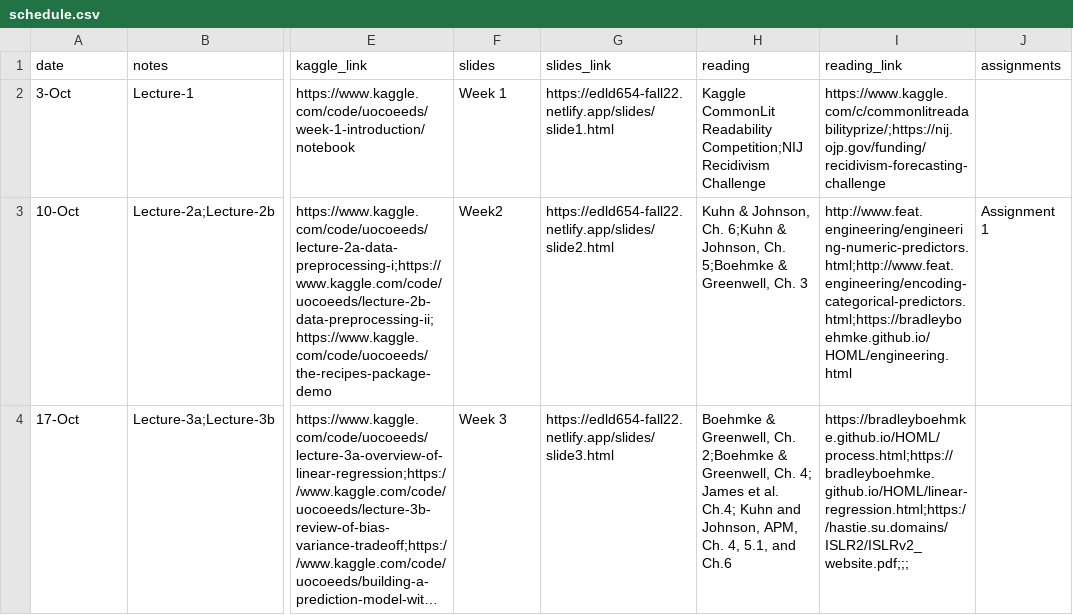
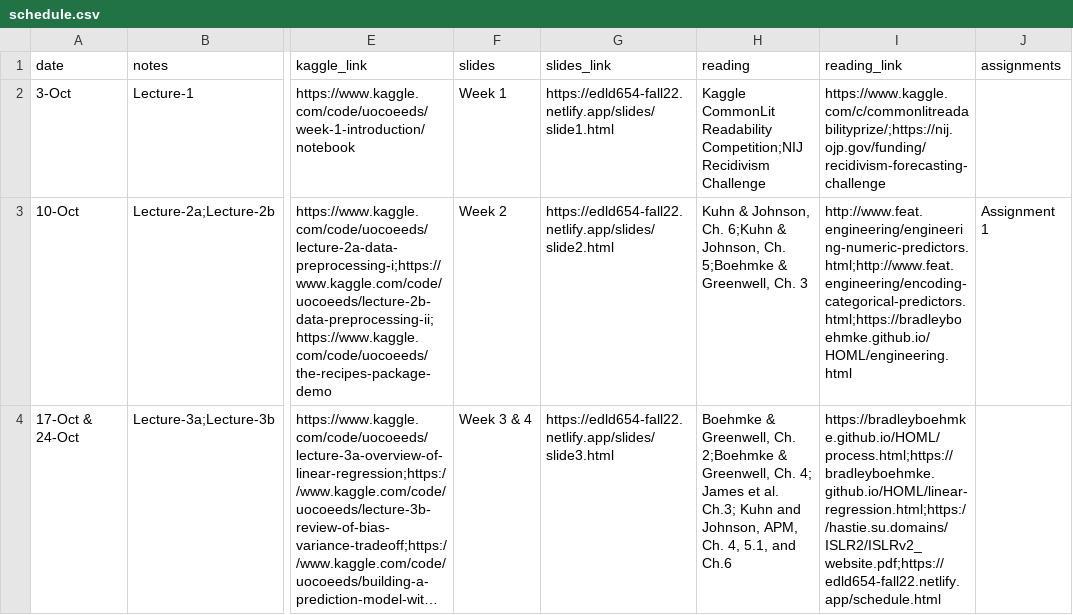
Before and after one commit to uo-datasci-specialization/c4-ml-fall-2022, a CSV file: data/schedule.csv, drawn as a sheet; only a part is shown, gaps mark what is left out; long unchanged cells end in …; the diff covers the shown part only; the diff names each change by its address in the sheet, - before the commit and + after, or states it on an @@ line.

Commit message:
lecture notes and kaggle notebooks are added for regularized regression

```diff
--- a/data/schedule.csv
+++ b/data/schedule.csv
-F3 (slides): Week2
+F3 (slides): Week 2
-A4 (date): 17-Oct
+A4 (date): 17-Oct & 24-Oct
-F4 (slides): Week 3
+F4 (slides): Week 3 & 4
-H4 (reading): …et al. Ch.4; Kuhn and…
+H4 (reading): …et al. Ch.3; Kuhn and…
-I4 (reading_link): https://bradleyboehmke.github.io/HOML/process.html;https://bradleyboehmke.github.io/HOML/linear-regression.html;https://hastie.su.domains/ISLR2/ISLRv2_website.pdf;;;
+I4 (reading_link): https://bradleyboehmke.github.io/HOML/process.html;https://bradleyboehmke.github.io/HOML/linear-regression.html;https://hastie.su.domains/ISLR2/ISLRv2_website.pdf;https://edld654-fall22.netlify.app/schedule.html
```
Also changed, not shown: 1 removed row and 8 edited cells elsewhere in this file, 30 other files.
